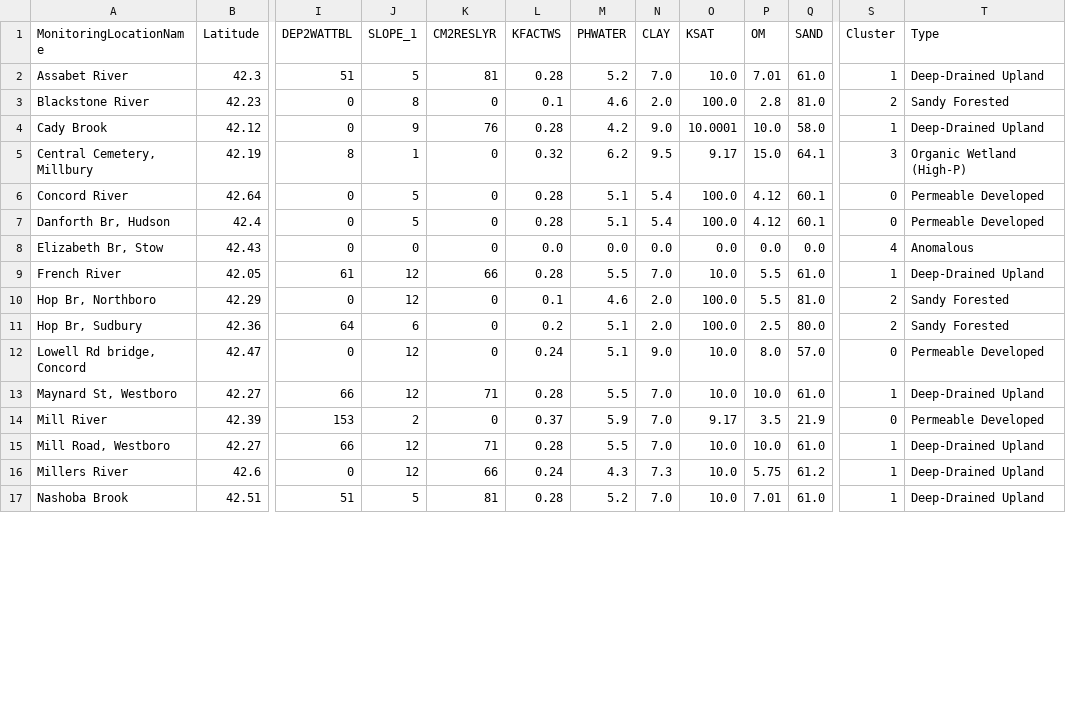
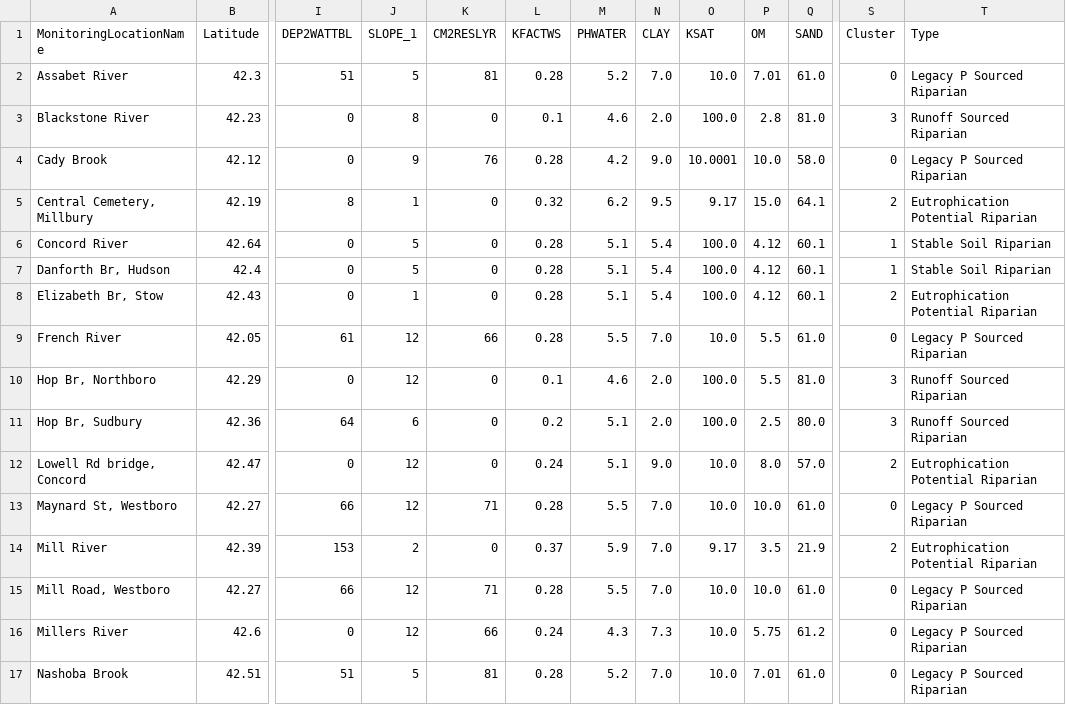
Before and after one commit to narslab/stream-station-typology, a CSV file: results/typology-training-labeled.csv, drawn as a sheet; only a part is shown, gaps mark what is left out; the diff covers the shown part only; the diff names each change by its address in the sheet, - before the commit and + after, or states it on an @@ line.

```diff
--- a/results/typology-training-labeled.csv
+++ b/results/typology-training-labeled.csv
-S2 (Cluster): 1
+S2 (Cluster): 0
-T2 (Type): Deep-Drained Upland
+T2 (Type): Legacy P Sourced Riparian
-S3 (Cluster): 2
+S3 (Cluster): 3
-T3 (Type): Sandy Forested
+T3 (Type): Runoff Sourced Riparian
-S4 (Cluster): 1
+S4 (Cluster): 0
-T4 (Type): Deep-Drained Upland
+T4 (Type): Legacy P Sourced Riparian
-S5 (Cluster): 3
+S5 (Cluster): 2
-T5 (Type): Organic Wetland (High-P)
+T5 (Type): Eutrophication Potential Riparian
-S6:S7 (Cluster): 0
+S6:S7 (Cluster): 1
-T6:T7 (Type): Permeable Developed
+T6:T7 (Type): Stable Soil Riparian
-J8 (SLOPE_1): 0
+J8 (SLOPE_1): 1
-L8 (KFACTWS): 0.0
+L8 (KFACTWS): 0.28
-M8 (PHWATER): 0.0
+M8 (PHWATER): 5.1
-N8 (CLAY): 0.0
+N8 (CLAY): 5.4
-O8 (KSAT): 0.0
+O8 (KSAT): 100.0
-P8 (OM): 0.0
+P8 (OM): 4.12
-Q8 (SAND): 0.0
+Q8 (SAND): 60.1
-S8 (Cluster): 4
+S8 (Cluster): 2
-T8 (Type): Anomalous
+T8 (Type): Eutrophication Potential Riparian
-S9 (Cluster): 1
+S9 (Cluster): 0
-T9 (Type): Deep-Drained Upland
+T9 (Type): Legacy P Sourced Riparian
-S10:S11 (Cluster): 2
+S10:S11 (Cluster): 3
-T10:T11 (Type): Sandy Forested
+T10:T11 (Type): Runoff Sourced Riparian
-S12 (Cluster): 0
+S12 (Cluster): 2
-T12 (Type): Permeable Developed
+T12 (Type): Eutrophication Potential Riparian
-S13 (Cluster): 1
+S13 (Cluster): 0
-T13 (Type): Deep-Drained Upland
+T13 (Type): Legacy P Sourced Riparian
-S14 (Cluster): 0
+S14 (Cluster): 2
-T14 (Type): Permeable Developed
+T14 (Type): Eutrophication Potential Riparian
-S15:S17 (Cluster): 1
+S15:S17 (Cluster): 0
-T15:T17 (Type): Deep-Drained Upland
+T15:T17 (Type): Legacy P Sourced Riparian
```
Also changed, not shown: 74 edited cells elsewhere in this file, data/tidy/MA_Combined_streams_TP_soil_LULC_within_50m(in).csv, results/correlation-matrix.csv, 17 other files.
